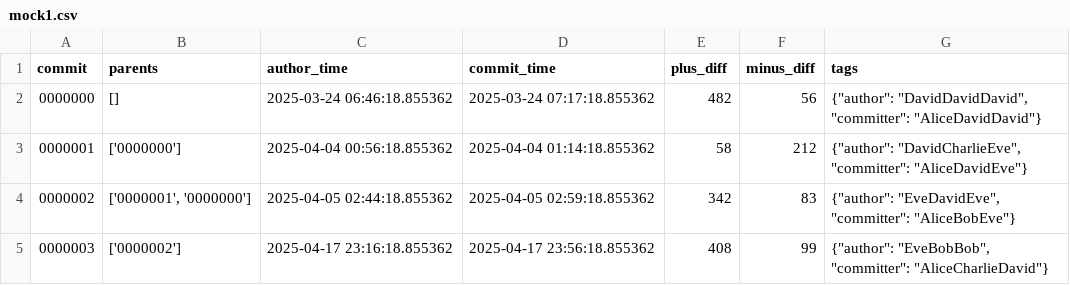
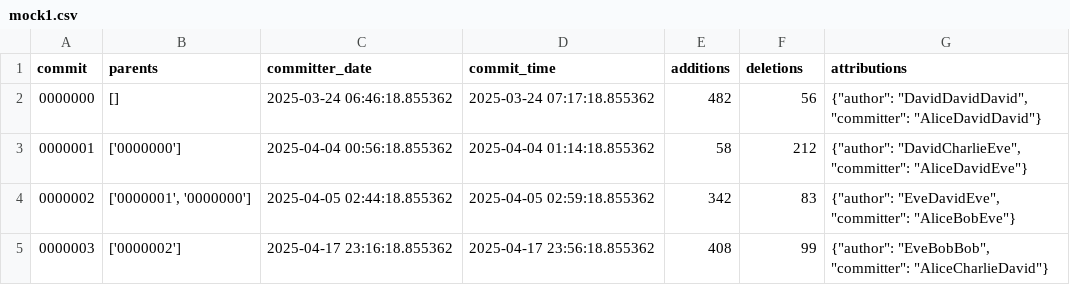
Before and after one commit to linux-duks/DUKS-poc-replication-package, a CSV file: data/mock1.csv, drawn as a sheet; only a part is shown.

```diff
--- a/data/mock1.csv
+++ b/data/mock1.csv
@@ -1,2 +1,2 @@
-commit,parents,author_time,commit_time,plus_diff,minus_diff,tags
+commit,parents,committer_date,commit_time,additions,deletions,attributions
 0000000,[],2025-03-24 06:46:18.855362,2025-03-24 07:17:18.855362,482,56,"{""author"": ""DavidDavidDavid"", ""committer"": ""AliceDavidDavid""}"
```
Also changed, not shown: 8 other files.
